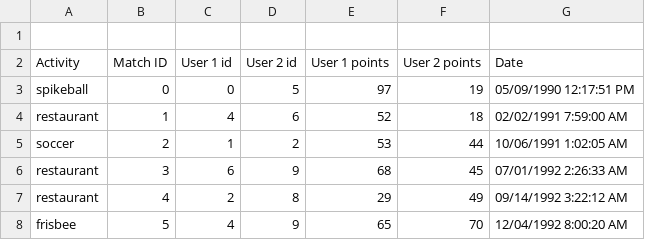
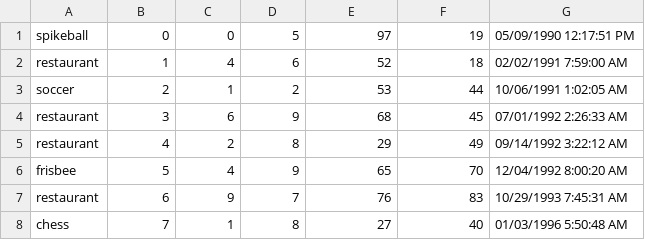
Before and after one commit to BrunoKreiner/elo-tracker, a CSV file: db/data/Matches.csv, drawn as a sheet; only a part is shown; the shorter side is filled out with more unchanged rows; the diff names each change by its address in the sheet, - before the commit and + after, or states it on an @@ line.

Commit message:
removed headers from data

```diff
--- a/db/data/Matches.csv
+++ b/db/data/Matches.csv
-row 1: (empty)
-row 2: Activity | Match ID | User 1 id | User 2 id | User 1 points | User 2 points | Date
```
Also changed, not shown: db/data/Events.csv, 1 other file.
